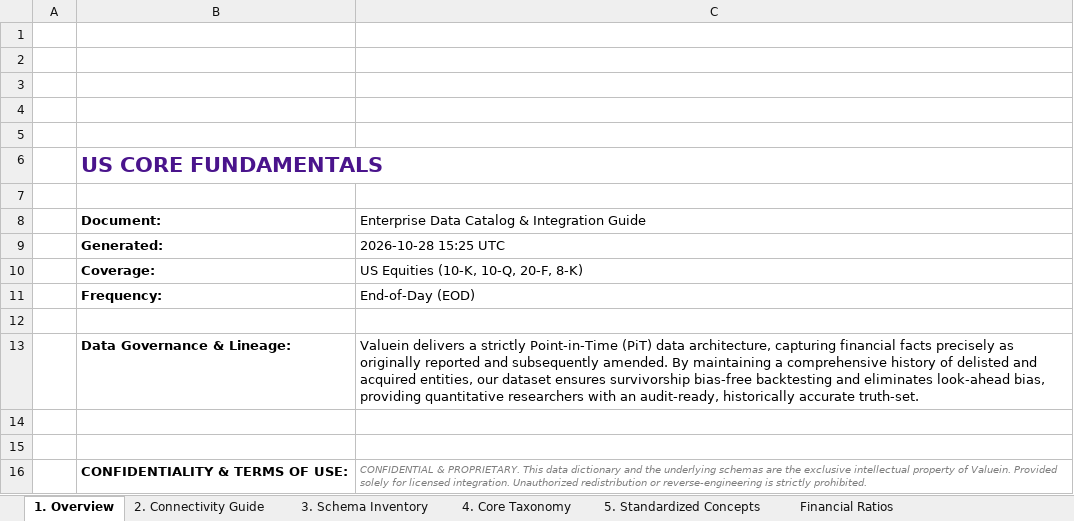
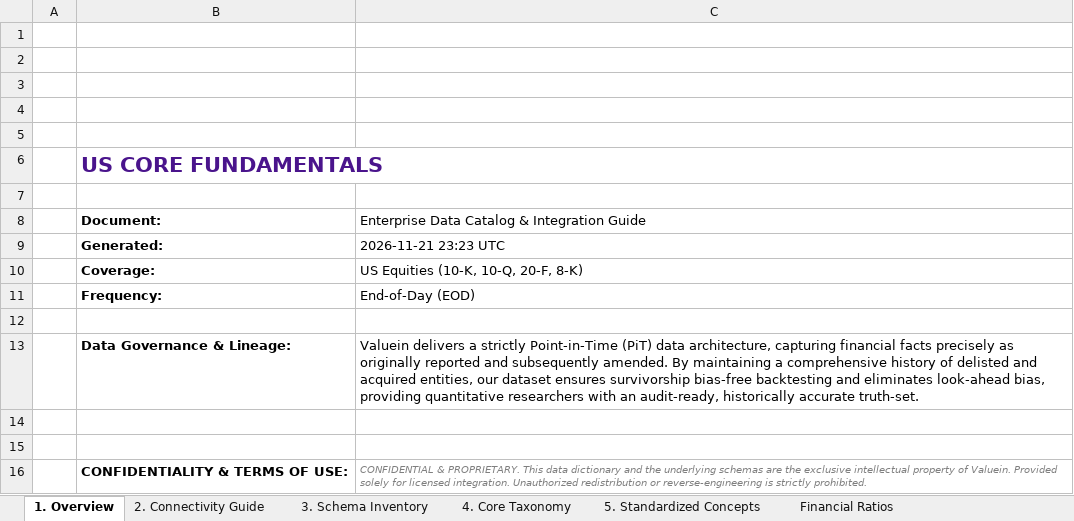
Before and after one commit to valuein/valuein, an Excel workbook: docs/DATA_CATALOG.xlsx, sheet 1. Overview, drawn as a sheet; values as stored, in another font and other column widths than the file's, no borders; the diff names each change by its address in the sheet, - before the commit and + after, or states it on an @@ line.

```diff
--- a/docs/DATA_CATALOG.xlsx (sheet 1. Overview)
+++ b/docs/DATA_CATALOG.xlsx (sheet 1. Overview)
-C9: 2026-10-28 15:25 UTC
+C9: 2026-11-21 23:23 UTC
```
Also changed, not shown: sheet 5. Standardized Concepts, sheet Financial Ratios, 4 other files.
